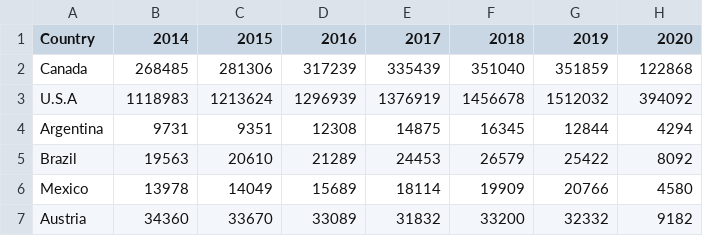
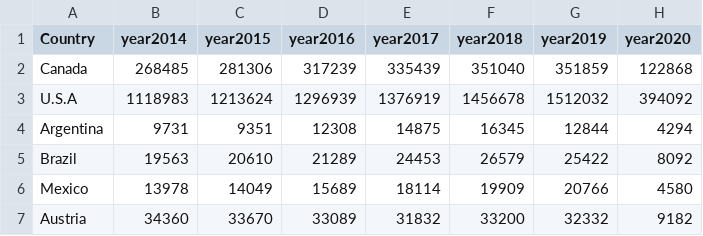
Before and after one commit to imratnesh/snowflake_streamlit, a CSV file: tour/Country Wise Yearly VIsitors.csv, drawn as a sheet; only a part is shown.

```diff
--- a/tour/Country Wise Yearly VIsitors.csv
+++ b/tour/Country Wise Yearly VIsitors.csv
@@ -1,2 +1,2 @@
-Country,2014,2015,2016,2017,2018,2019,2020
+Country,year2014,year2015,year2016,year2017,year2018,year2019,year2020
 Canada,268485,281306,317239,335439,351040,351859,122868
```
Also changed, not shown: 2 other files.
